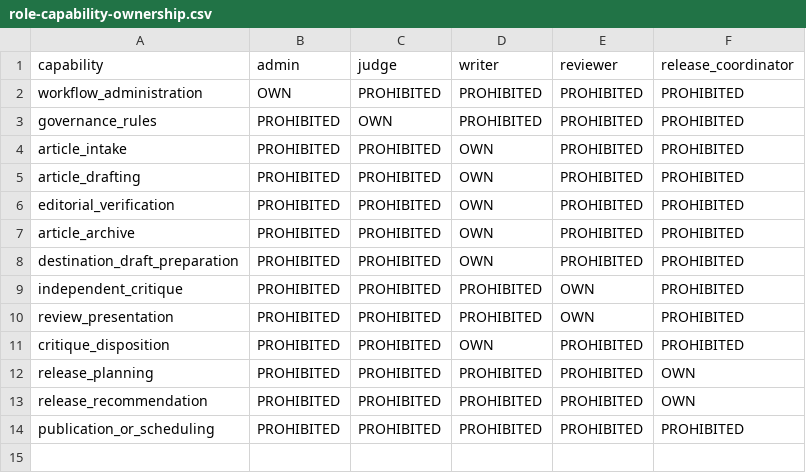
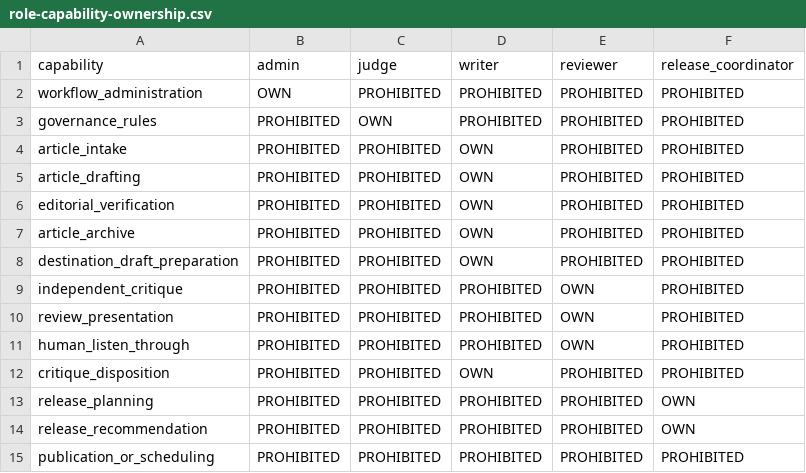
Before and after one commit to starodubtsevconsulting/ai-fleas, a CSV file: ai-workflows/writing/agents/role-capability-ownership.csv, drawn as a sheet.

Commit message:
Assign listen-through gate to Reviewer

```diff
--- a/ai-workflows/writing/agents/role-capability-ownership.csv
+++ b/ai-workflows/writing/agents/role-capability-ownership.csv
@@ -10,2 +10,3 @@ independent_critique,PROHIBITED,PROHIBITED,PROHIBITED,OWN,PROHIBITED
 review_presentation,PROHIBITED,PROHIBITED,PROHIBITED,OWN,PROHIBITED
+human_listen_through,PROHIBITED,PROHIBITED,PROHIBITED,OWN,PROHIBITED
 critique_disposition,PROHIBITED,PROHIBITED,OWN,PROHIBITED,PROHIBITED
```
